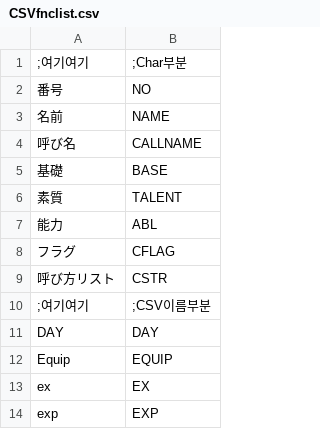
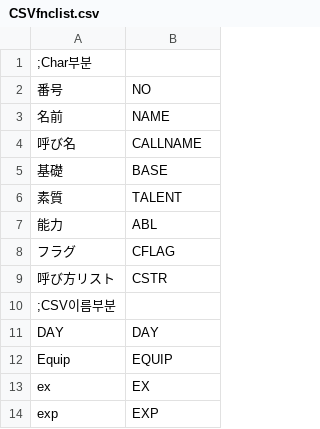
Before and after one commit to SecretU4/EZworkEra, a CSV file: CSVfnclist.csv, drawn as a sheet; only a part is shown.

```diff
--- a/CSVfnclist.csv
+++ b/CSVfnclist.csv
@@ -1,2 +1,2 @@
-;여기여기, ;Char부분
+;Char부분
 番号, NO
@@ -9,3 +9,3 @@
 呼び方リスト, CSTR
-;여기여기, ;CSV이름부분
+;CSV이름부분
 DAY, DAY
```
Also changed, not shown: 6 other files.
